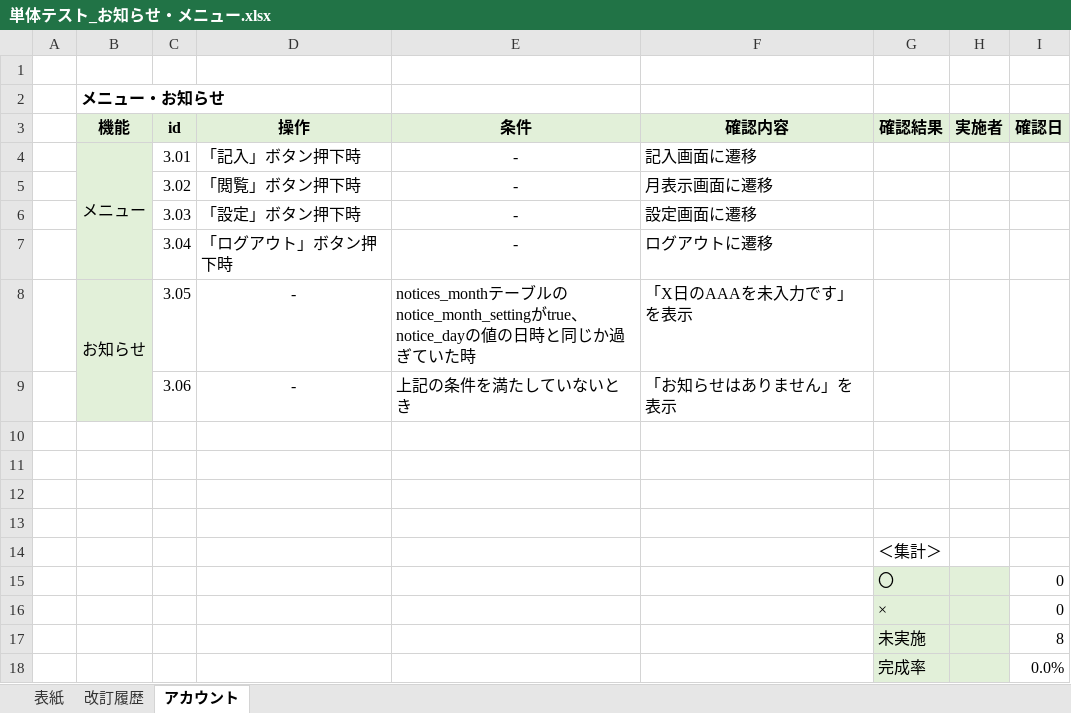
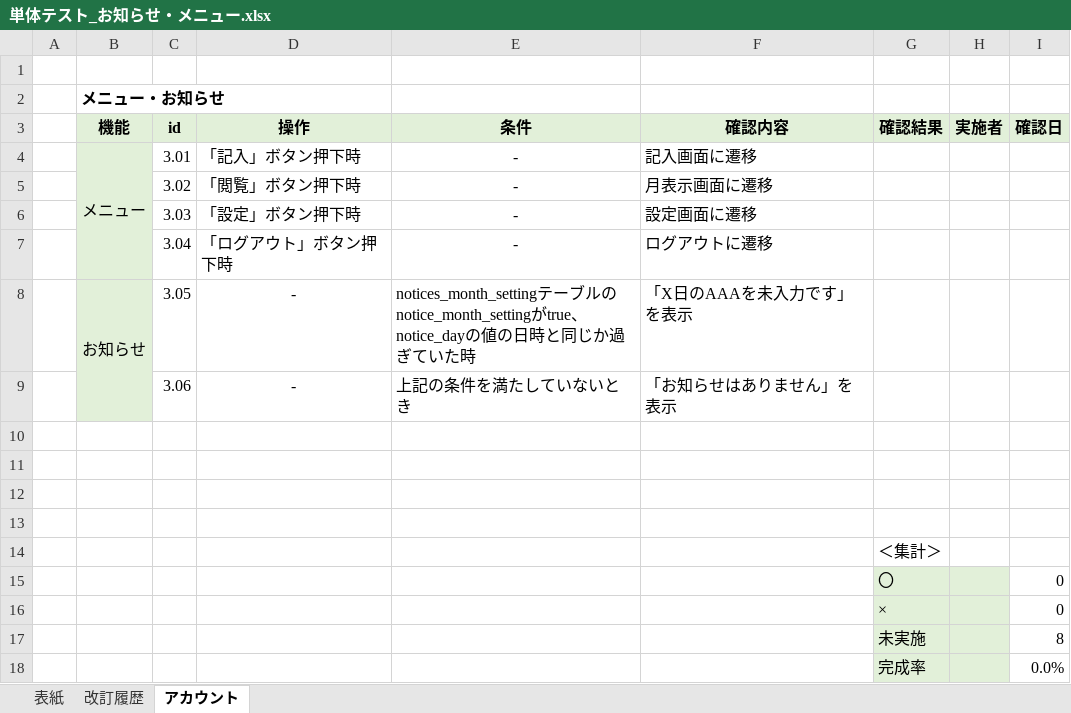
Before and after one commit to ShunjiYamamoto/groupA, an Excel workbook: 7.単体テスト/単体テスト_お知らせ・メニュー.xlsx, sheet アカウント, drawn as a sheet; values as stored, in another font and other column widths than the file's, no borders; conditional formats not drawn; the diff names each change by its address in the sheet, - before the commit and + after, or states it on an @@ line.

```diff
--- a/7.単体テスト/単体テスト_お知らせ・メニュー.xlsx (sheet アカウント)
+++ b/7.単体テスト/単体テスト_お知らせ・メニュー.xlsx (sheet アカウント)
-E8 (条件): notices_monthテー…
+E8 (条件): notices_month_settingテー…
```
Also changed, not shown: 10.結合テスト/総合テスト仕様書.xlsx.
